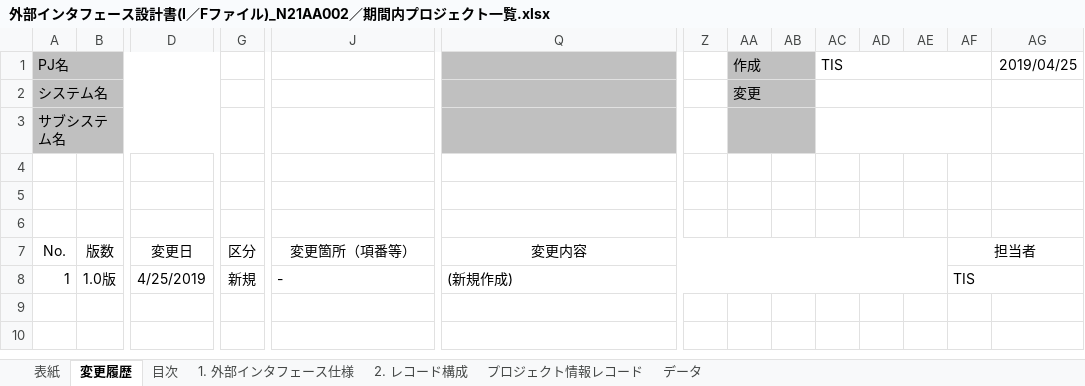
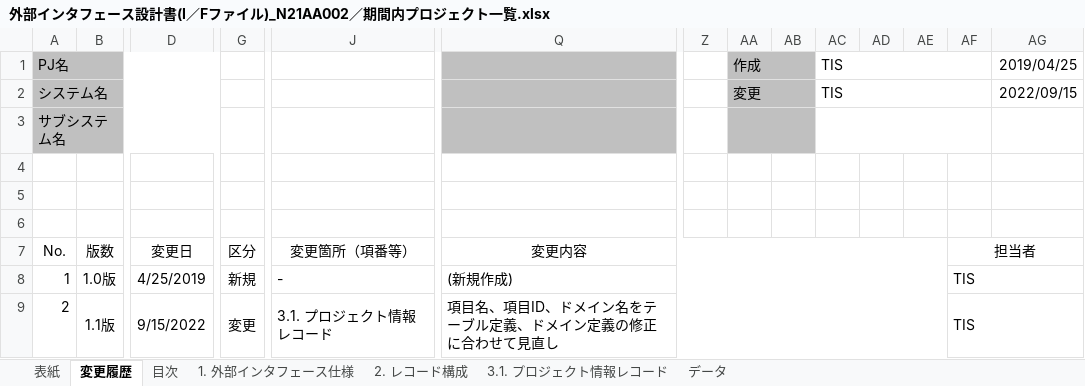
Before and after one commit to Fintan-contents/nablarch-system-development-guide, an Excel workbook: サンプルプロジェクト/設計書/A1_プロジェクト管理システム/030_アプリ設計/030_インタフェース設計/外部インタフェース設計書(I／Fファイル)_N21AA002／期間内プロジェクト一覧.xlsx, sheet 変更履歴, drawn as a sheet; only a part is shown, gaps mark what is left out; values as stored, in another font and other column widths than the file's, no borders; rows hold the shown columns only; the diff names each change by its address in the sheet, - before the commit and + after, or states it on an @@ line.

Commit message:
・「ユーザ」「マネージャ」「メンバ」の表記ゆれを調整 ・項目名、項目ID、ドメイン名をテーブル定義、ドメイン定義に合わせて修正

```diff
--- a/サンプルプロジェクト/設計書/A1_プロジェクト管理システム/030_アプリ設計/030_インタフェース設計/外部インタフェース設計書(I／Fファイル)_N21AA002／期間内プロジェクト一覧.xlsx (sheet 変更履歴)
+++ b/サンプルプロジェクト/設計書/A1_プロジェクト管理システム/030_アプリ設計/030_インタフェース設計/外部インタフェース設計書(I／Fファイル)_N21AA002／期間内プロジェクト一覧.xlsx (sheet 変更履歴)
-sheet tab: プロジェクト情報レコード
+sheet tab: 3.1. プロジェクト情報レコード
-AC2: (empty)
+AC2: TIS
-AG2: (empty)
+AG2: 2022/09/15
+row 9: 2 | 1.1版 | 9/15/2022 | 変更 | 3.1. プロジェクト情報レコード | 項目名、項目ID、ドメイン名をテーブル定義、ドメイン定義の修正に合わせて見直し |  |  |  |  |  |  | TIS
```
Also changed, not shown: sheet 3.1. プロジェクト情報レコード, sheet 2. レコード構成, sheet 表紙, sheet 目次, sheet 1. 外部インタフェース仕様, charts or pictures.
